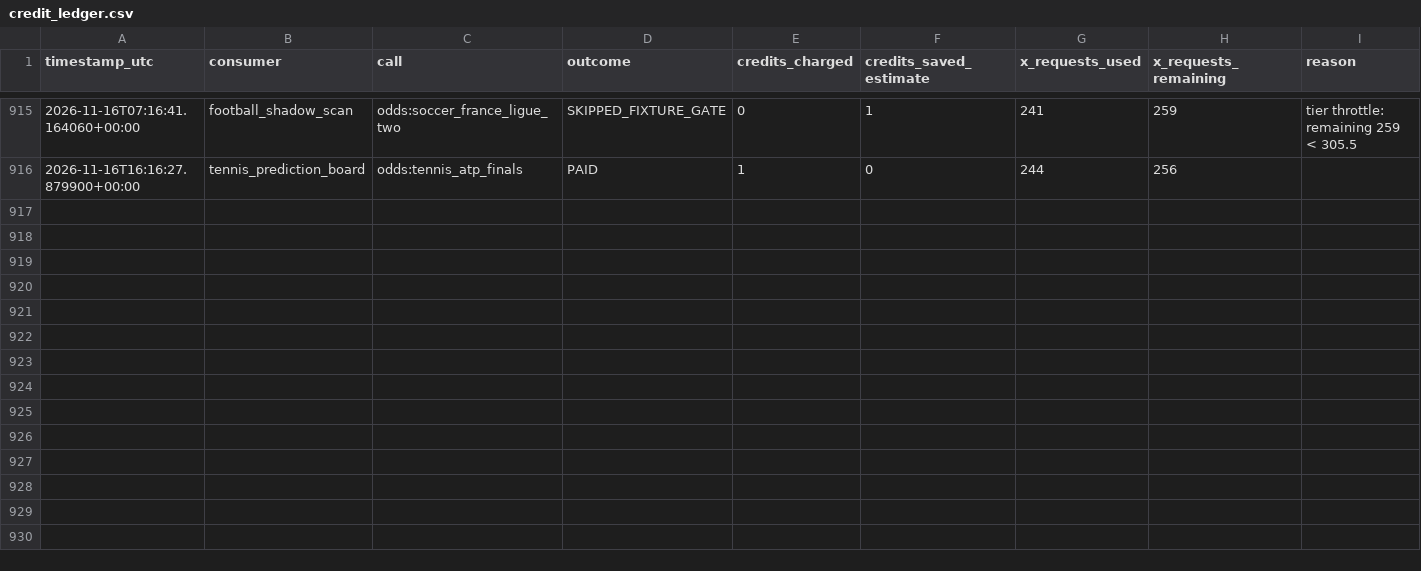
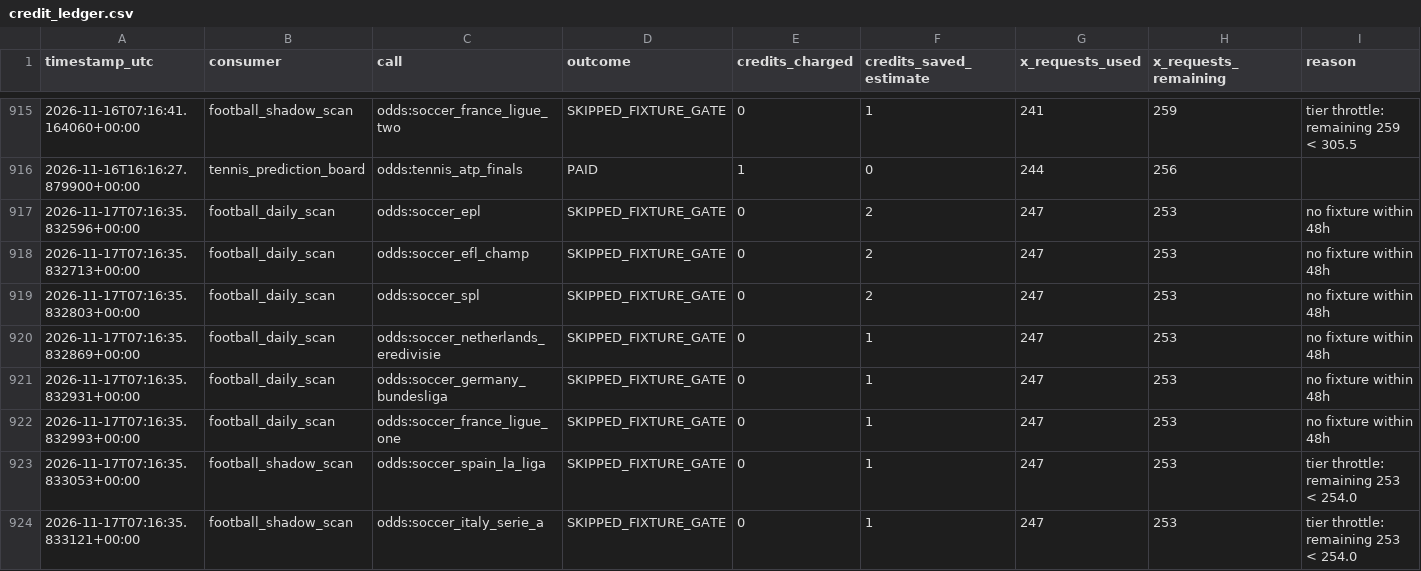
Before and after one commit to frazwil19-gif/prediction-markets-lab, a CSV file: status/credit_ledger.csv, drawn as a sheet; only a part is shown, gaps mark what is left out; the diff covers the shown part only.

```diff
--- a/status/credit_ledger.csv
+++ b/status/credit_ledger.csv
@@ -916 +916,9 @@ timestamp_utc,consumer,call,outcome,credits_charged,credits_saved_estimate,x_req
 2026-11-16T16:16:27.879900+00:00,tennis_prediction_board,odds:tennis_atp_finals,PAID,1,0,244,256,
+2026-11-17T07:16:35.832596+00:00,football_daily_scan,odds:soccer_epl,SKIPPED_FIXTURE_GATE,0,2,247,253,no fixture within 48h
+2026-11-17T07:16:35.832713+00:00,football_daily_scan,odds:soccer_efl_champ,SKIPPED_FIXTURE_GATE,0,2,247,253,no fixture within 48h
+2026-11-17T07:16:35.832803+00:00,football_daily_scan,odds:soccer_spl,SKIPPED_FIXTURE_GATE,0,2,247,253,no fixture within 48h
+2026-11-17T07:16:35.832869+00:00,football_daily_scan,odds:soccer_netherlands_eredivisie,SKIPPED_FIXTURE_GATE,0,1,247,253,no fixture within 48h
+2026-11-17T07:16:35.832931+00:00,football_daily_scan,odds:soccer_germany_bundesliga,SKIPPED_FIXTURE_GATE,0,1,247,253,no fixture within 48h
+2026-11-17T07:16:35.832993+00:00,football_daily_scan,odds:soccer_france_ligue_one,SKIPPED_FIXTURE_GATE,0,1,247,253,no fixture within 48h
+2026-11-17T07:16:35.833053+00:00,football_shadow_scan,odds:soccer_spain_la_liga,SKIPPED_FIXTURE_GATE,0,1,247,253,tier throttle: remaining 253 < 254.0
+2026-11-17T07:16:35.833121+00:00,football_shadow_scan,odds:soccer_italy_serie_a,SKIPPED_FIXTURE_GATE,0,1,247,253,tier throttle: remaining 253 < 254.0
```
Also changed, not shown: 8 added rows elsewhere in this file, paper_betting_v2/evaluation_runs.csv, reports/bet_selection_v2_candidates.csv, 22 other files.
